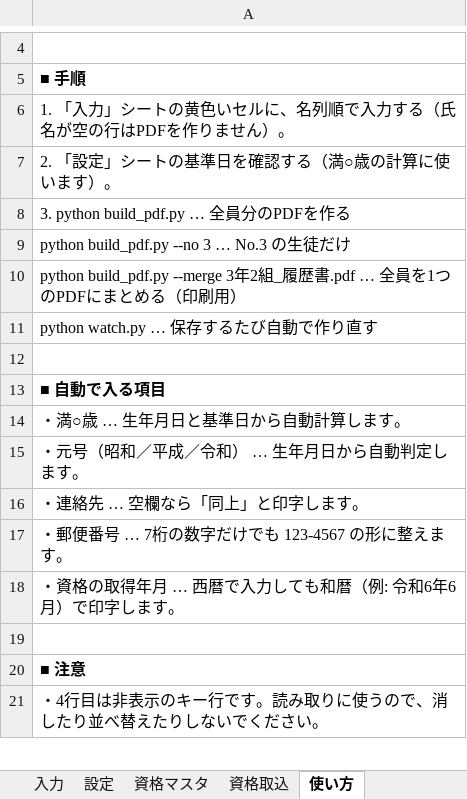
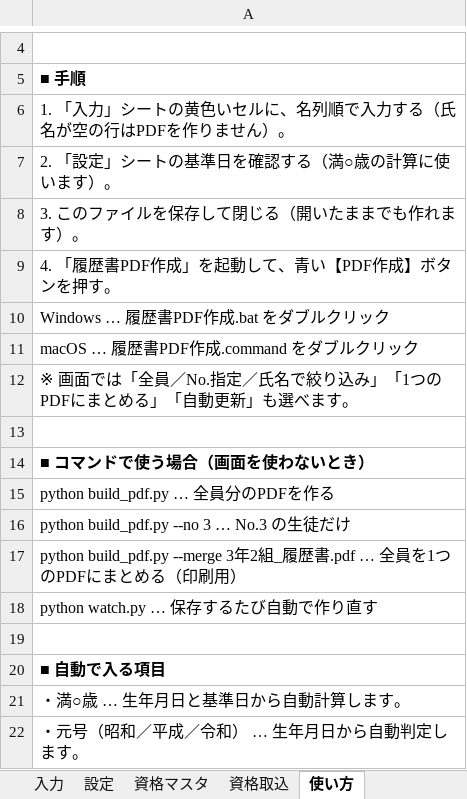
Before and after one commit to piyohiko12/-rirekisyo, an Excel workbook: 入力シート.xlsx, sheet 使い方, drawn as a sheet; only a part is shown, gaps mark what is left out; the shorter side is filled out with more unchanged rows; values as stored, in another font and other column widths than the file's, no borders; the diff names each change by its address in the sheet, - before the commit and + after, or states it on an @@ line.

```diff
--- a/入力シート.xlsx (sheet 使い方)
+++ b/入力シート.xlsx (sheet 使い方)
-A8: 3. python build_pdf.py … 全員分のPDFを作る
+A8: 3. このファイルを保存して閉じる（開いたままでも作れます）。
+row 9: 4. 「履歴書PDF作成」を起動して、青い【PDF作成】ボタンを押す。
+row 10: Windows … 履歴書PDF作成.bat をダブルクリック
+row 11: macOS … 履歴書PDF作成.command をダブルクリック
+row 12: ※ 画面では「全員／No.指定／氏名で絞り込み」「1つのPDFにまとめる」「自動更新」も選べます。
+row 13: (empty)
+row 14: ■ コマンドで使う場合（画面を使わないとき）
+row 15: python build_pdf.py … 全員分のPDFを作る
```
Also changed, not shown: 8 other files.
